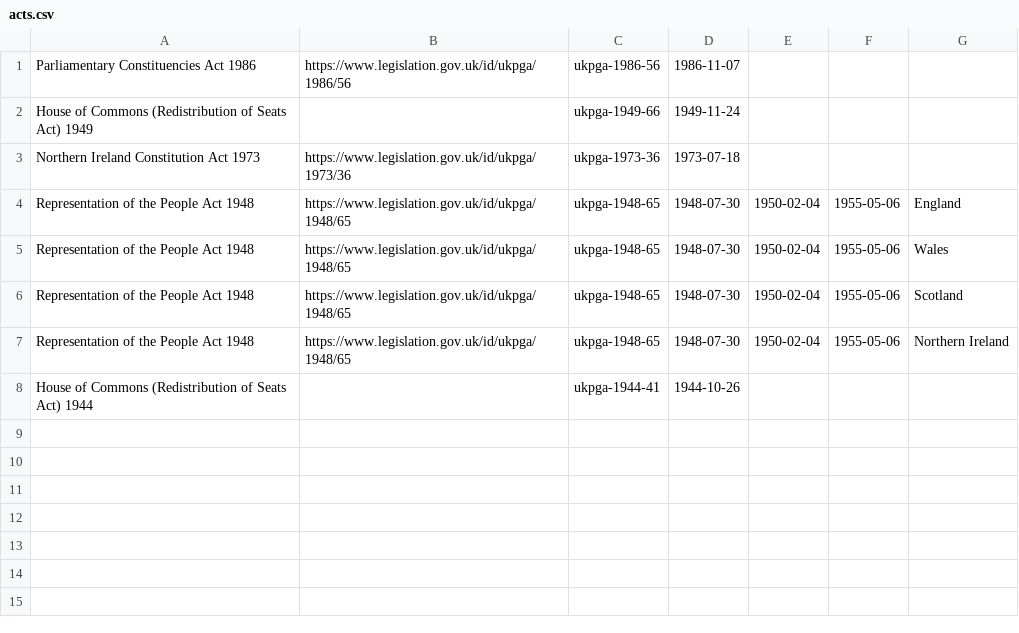
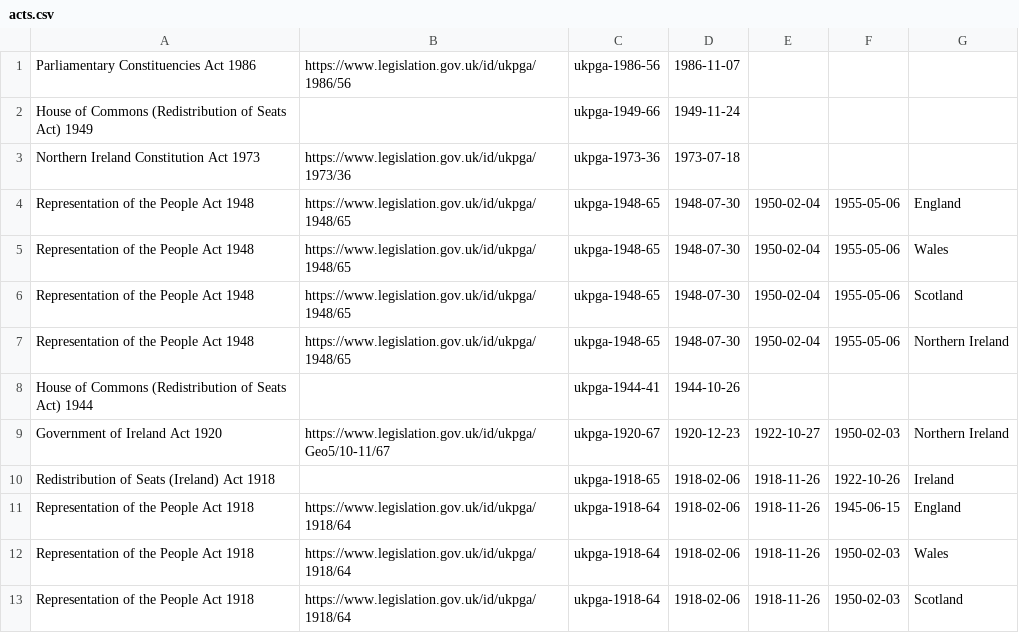
Before and after one commit to ukparliament/psephology, a CSV file: db/data/legislation/acts.csv, drawn as a sheet.

Commit message:
new data from ned

```diff
--- a/db/data/legislation/acts.csv
+++ b/db/data/legislation/acts.csv
@@ -8 +8,6 @@ Representation of the People Act 1948,https://www.legislation.gov.uk/id/ukpga/19
 House of Commons (Redistribution of Seats Act) 1944,,ukpga-1944-41,1944-10-26,,,,
+Government of Ireland Act 1920,https://www.legislation.gov.uk/id/ukpga/Geo5/10-11/67,ukpga-1920-67,1920-12-23,1922-10-27,1950-02-03,Northern Ireland,
+Redistribution of Seats (Ireland) Act 1918,,ukpga-1918-65,1918-02-06,1918-11-26,1922-10-26,Ireland,
+Representation of the People Act 1918,https://www.legislation.gov.uk/id/ukpga/1918/64,ukpga-1918-64,1918-02-06,1918-11-26,1945-06-15,England,
+Representation of the People Act 1918,https://www.legislation.gov.uk/id/ukpga/1918/64,ukpga-1918-64,1918-02-06,1918-11-26,1950-02-03,Wales,
+Representation of the People Act 1918,https://www.legislation.gov.uk/id/ukpga/1918/64,ukpga-1918-64,1918-02-06,1918-11-26,1950-02-03,Scotland,
```
